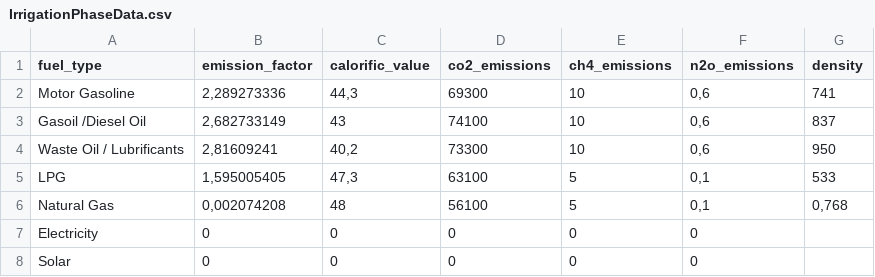
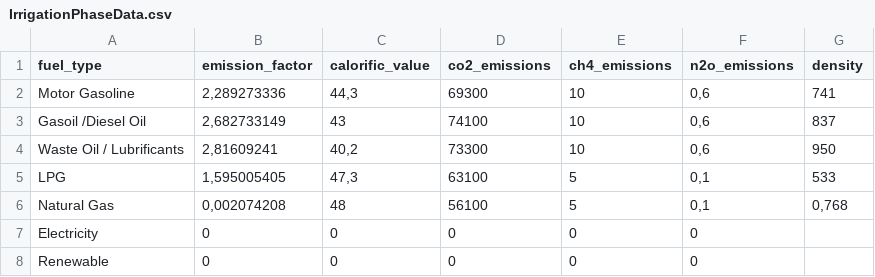
Before and after one commit to un-fao/exact-django-webapp, a CSV file: djangoexact/scripts/ipcc_data/IrrigationPhaseData.csv, drawn as a sheet.

```diff
--- a/djangoexact/scripts/ipcc_data/IrrigationPhaseData.csv
+++ b/djangoexact/scripts/ipcc_data/IrrigationPhaseData.csv
@@ -7,2 +7,2 @@ Natural Gas;0,002074208;48;56100;5;0,1;0,768
 Electricity;0;0;0;0;0;
-Solar;0;0;0;0;0;
+Renewable;0;0;0;0;0;
```
Also changed, not shown: djangoexact/scripts/ipcc_data/FuelType_Unit.csv, 1 other file.
